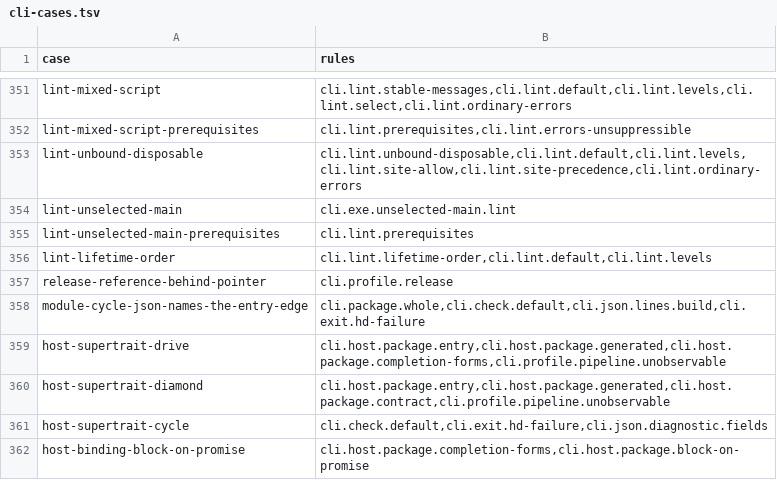
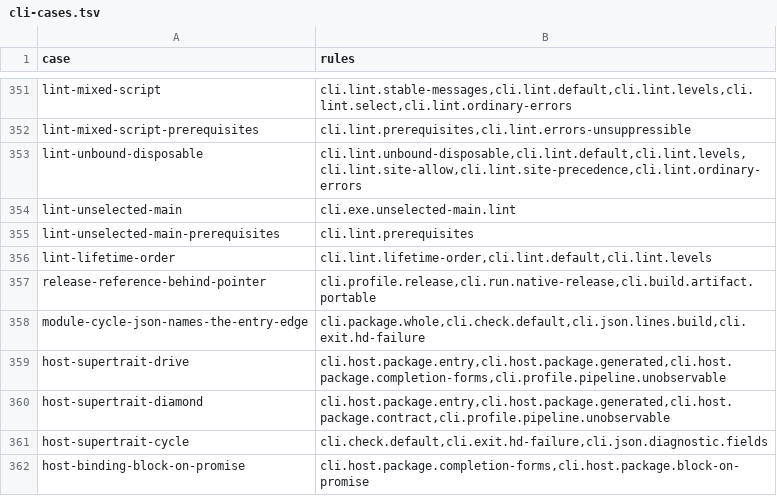
Before and after one commit to HerringtonDarkholme/hd-lang, a TSV file: spec/conformance/cli-cases.tsv, drawn as a sheet; only a part is shown, gaps mark what is left out.

```diff
--- a/spec/conformance/cli-cases.tsv
+++ b/spec/conformance/cli-cases.tsv
@@ -356,3 +356,3 @@ lint-unselected-main-prerequisites	cli.lint.prerequisites
 lint-lifetime-order	cli.lint.lifetime-order,cli.lint.default,cli.lint.levels
-release-reference-behind-pointer	cli.profile.release
+release-reference-behind-pointer	cli.profile.release,cli.run.native-release,cli.build.artifact.portable
 module-cycle-json-names-the-entry-edge	cli.package.whole,cli.check.default,cli.json.lines.build,cli.exit.hd-failure
```
Also changed, not shown: 4 other files.
